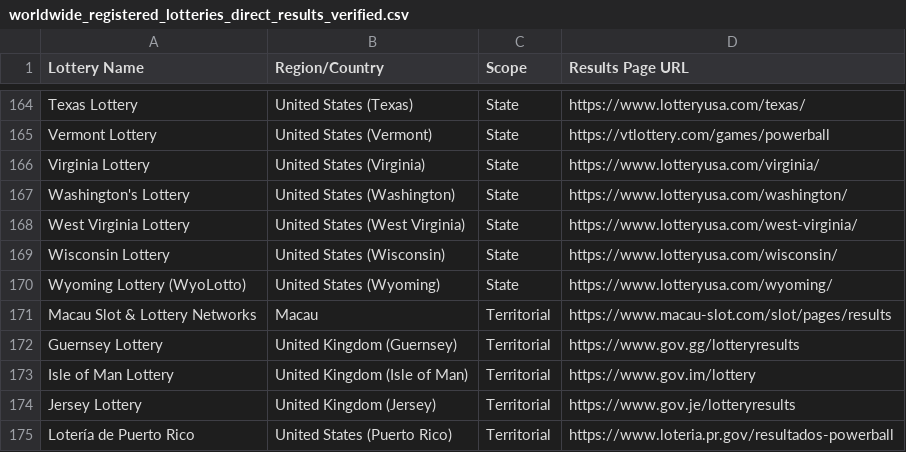
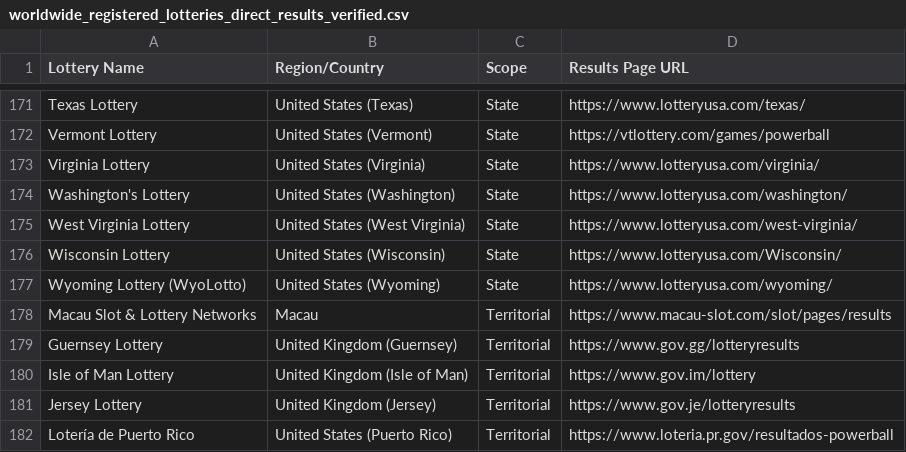
Before and after one commit to numberdrawlab-arch/global-lottery-monitor, a CSV file: worldwide_registered_lotteries_direct_results_verified.csv, drawn as a sheet; only a part is shown, gaps mark what is left out; the diff covers the shown part only.

Commit message:
Update worldwide_registered_lotteries_direct_results_verified.csv

```diff
--- a/worldwide_registered_lotteries_direct_results_verified.csv
+++ b/worldwide_registered_lotteries_direct_results_verified.csv
@@ -168,3 +175,3 @@ Washington's Lottery,United States (Washington),State,https://www.lotteryusa.com
 West Virginia Lottery,United States (West Virginia),State,https://www.lotteryusa.com/west-virginia/
-Wisconsin Lottery,United States (Wisconsin),State,https://www.lotteryusa.com/wisconsin/
+Wisconsin Lottery,United States (Wisconsin),State,https://www.lotteryusa.com/Wisconsin/
 Wyoming Lottery (WyoLotto),United States (Wyoming),State,https://www.lotteryusa.com/wyoming/
```
Also changed, not shown: 5 added rows, 1 removed row, 2 moved rows and 2 edited cells elsewhere in this file.
